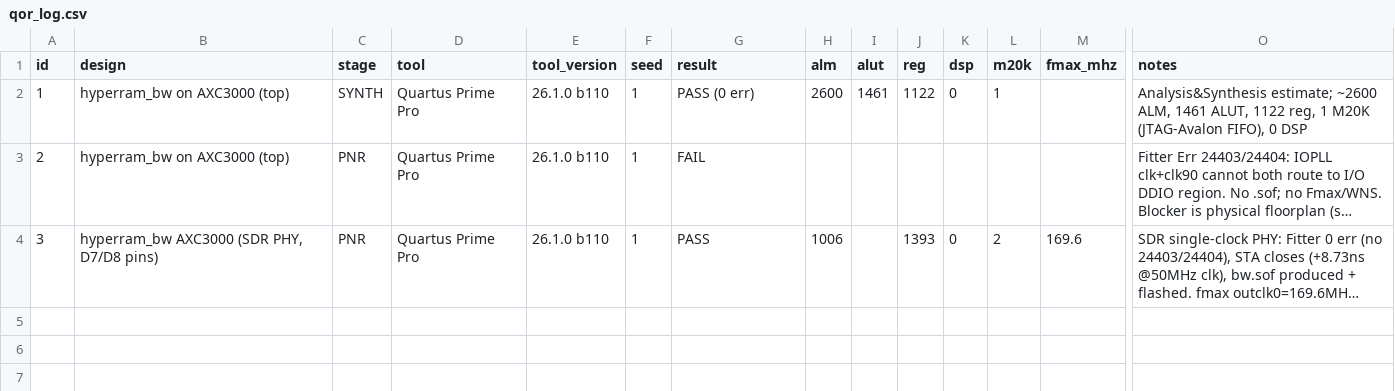
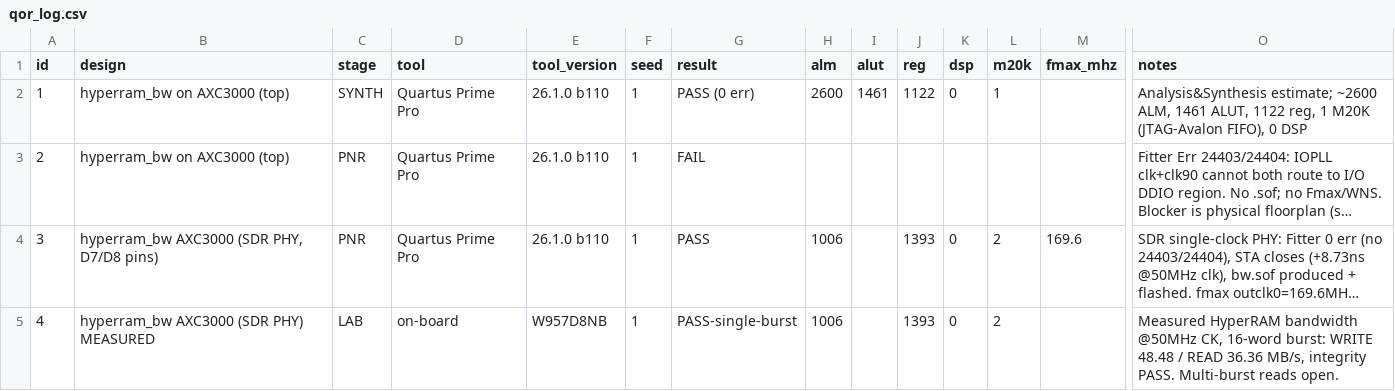
Before and after one commit to fpga-professional-association/hyperram, a CSV file: metrics/instrumented_dataset_v1/csv/qor_log.csv, drawn as a sheet; only a part is shown, gaps mark what is left out; long unchanged cells end in …; rows hold the shown columns only; the diff names each change by its address in the sheet, - before the commit and + after, or states it on an @@ line.

```diff
--- a/metrics/instrumented_dataset_v1/csv/qor_log.csv
+++ b/metrics/instrumented_dataset_v1/csv/qor_log.csv
+row 5: 4 | hyperram_bw AXC3000 (SDR PHY) MEASURED | LAB | on-board | W957D8NB | 1 | PASS-single-burst | 1006 |  | 1393 | 0 | 2 |  | Measured HyperRAM bandwidth @50MHz CK, 16-word burst: WRITE 48.48 / READ 36.36 MB/s, integrity PASS. Multi-burst reads open.
```
Also changed, not shown: metrics/instrumented_dataset_v1/csv/defects.csv, metrics/instrumented_dataset_v1/csv/verification_log.csv, 3 other files.
